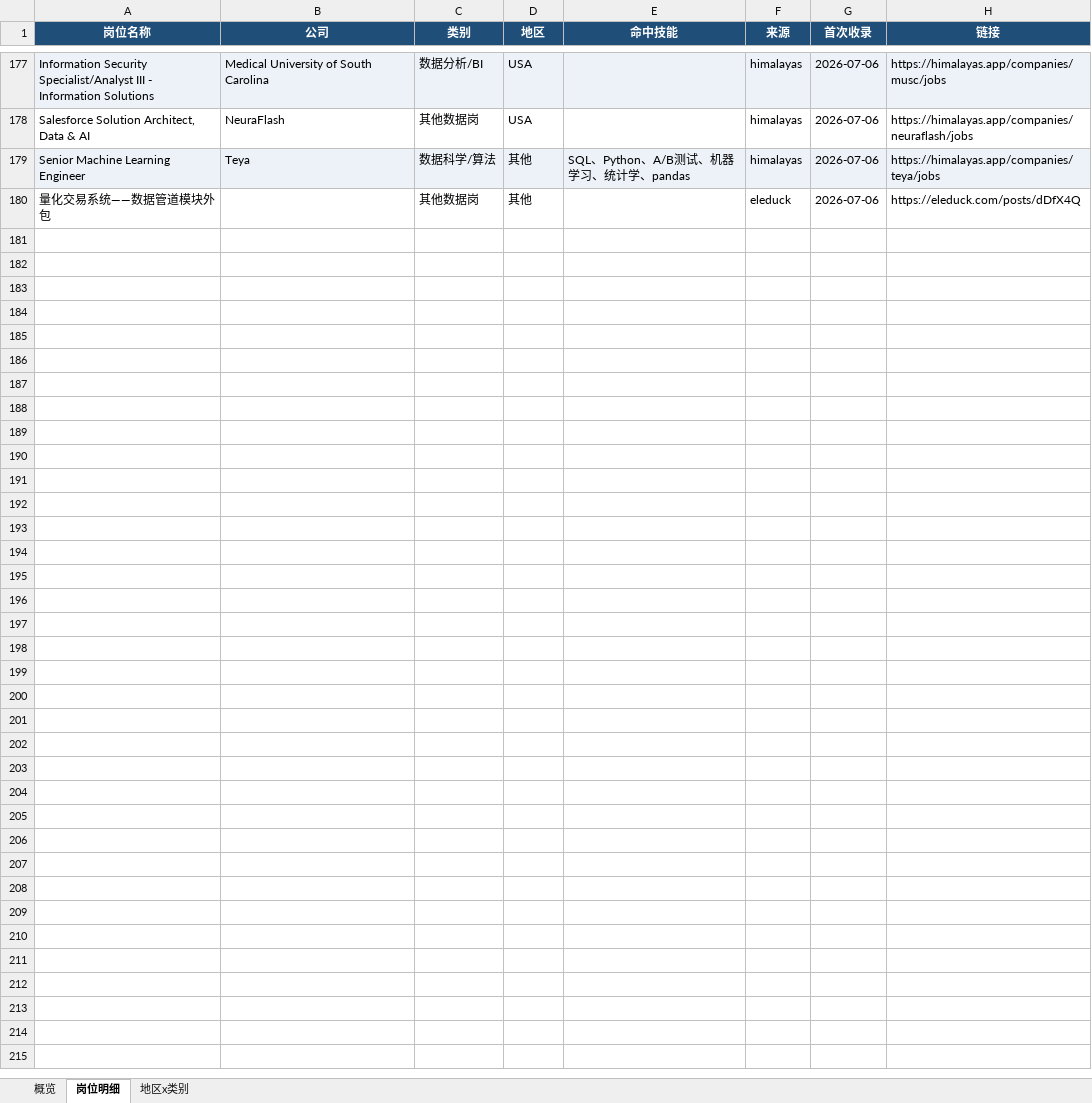
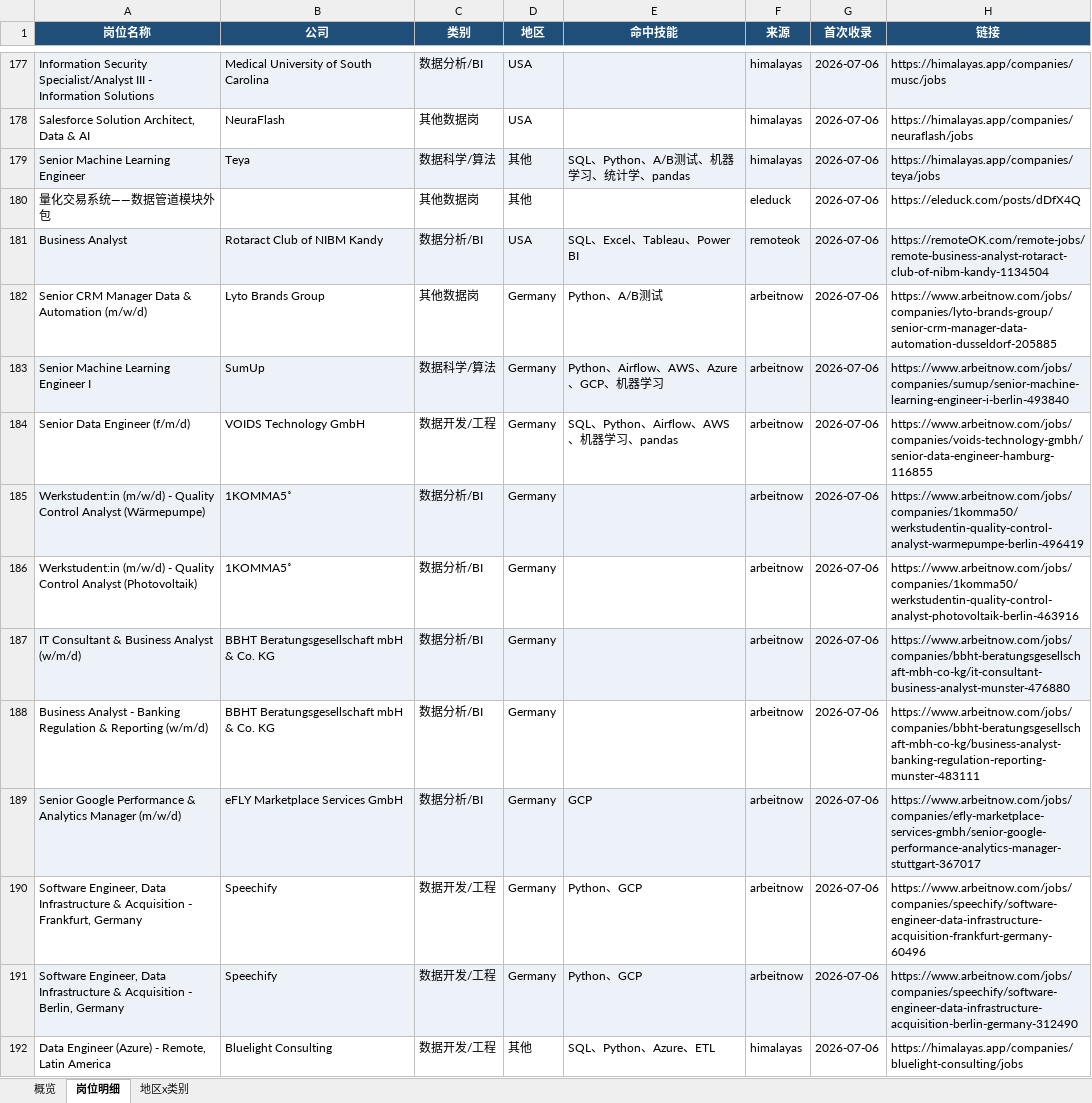
Before and after one commit to EGG-ZERO/da-job-radar, an Excel workbook: reports/数据岗位周报.xlsx, sheet 岗位明细, drawn as a sheet; only a part is shown, gaps mark what is left out; values as stored, in another font and other column widths than the file's, no borders; the diff covers the shown part only; the diff names each change by its address in the sheet, - before the commit and + after, or states it on an @@ line.

```diff
--- a/reports/数据岗位周报.xlsx (sheet 岗位明细)
+++ b/reports/数据岗位周报.xlsx (sheet 岗位明细)
+row 181: Business Analyst | Rotaract Club of NIBM Kandy | 数据分析/BI | USA | SQL、Excel、Tableau、Power BI | remoteok | 2026-07-06 | https://remoteOK.com/remote-jobs/remote-business-analyst-rotaract-club-of-nibm-kandy-1134504
+row 182: Senior CRM Manager Data & Automation (m/w/d) | Lyto Brands Group | 其他数据岗 | Germany | Python、A/B测试 | arbeitnow | 2026-07-06 | https://www.arbeitnow.com/jobs/companies/lyto-brands-group/senior-crm-manager-data-automation-dusseldorf-205885
+row 183: Senior Machine Learning Engineer I | SumUp | 数据科学/算法 | Germany | Python、Airflow、AWS、Azure、GCP、机器学习 | arbeitnow | 2026-07-06 | https://www.arbeitnow.com/jobs/companies/sumup/senior-machine-learning-engineer-i-berlin-493840
+row 184: Senior Data Engineer (f/m/d) | VOIDS Technology GmbH | 数据开发/工程 | Germany | SQL、Python、Airflow、AWS、机器学习、pandas | arbeitnow | 2026-07-06 | https://www.arbeitnow.com/jobs/companies/voids-technology-gmbh/senior-data-engineer-hamburg-116855
+row 185: Werkstudent:in (m/w/d) - Quality Control Analyst (Wärmepumpe) | 1KOMMA5˚ | 数据分析/BI | Germany |  | arbeitnow | 2026-07-06 | https://www.arbeitnow.com/jobs/companies/1komma50/werkstudentin-quality-control-analyst-warmepumpe-berlin-496419
+row 186: Werkstudent:in (m/w/d) - Quality Control Analyst (Photovoltaik) | 1KOMMA5˚ | 数据分析/BI | Germany |  | arbeitnow | 2026-07-06 | https://www.arbeitnow.com/jobs/companies/1komma50/werkstudentin-quality-control-analyst-photovoltaik-berlin-463916
+row 187: IT Consultant & Business Analyst (w/m/d) | BBHT Beratungsgesellschaft mbH & Co. KG | 数据分析/BI | Germany |  | arbeitnow | 2026-07-06 | https://www.arbeitnow.com/jobs/companies/bbht-beratungsgesellschaft-mbh-co-kg/it-consultant-business-analyst-munster-476880
+row 188: Business Analyst - Banking Regulation & Reporting (w/m/d) | BBHT Beratungsgesellschaft mbH & Co. KG | 数据分析/BI | Germany |  | arbeitnow | 2026-07-06 | https://www.arbeitnow.com/jobs/companies/bbht-beratungsgesellschaft-mbh-co-kg/business-analyst-banking-regulation-reporting-munster-483111
+row 189: Senior Google Performance & Analytics Manager (m/w/d) | eFLY Marketplace Services GmbH | 数据分析/BI | Germany | GCP | arbeitnow | 2026-07-06 | https://www.arbeitnow.com/jobs/companies/efly-marketplace-services-gmbh/senior-google-performance-analytics-manager-stuttgart-367017
+row 190: Software Engineer, Data Infrastructure & Acquisition - Frankfurt, Germany | Speechify | 数据开发/工程 | Germany | Python、GCP | arbeitnow | 2026-07-06 | https://www.arbeitnow.com/jobs/companies/speechify/software-engineer-data-infrastructure-acquisition-frankfurt-germany-60496
+row 191: Software Engineer, Data Infrastructure & Acquisition - Berlin, Germany | Speechify | 数据开发/工程 | Germany | Python、GCP | arbeitnow | 2026-07-06 | https://www.arbeitnow.com/jobs/companies/speechify/software-engineer-data-infrastructure-acquisition-berlin-germany-312490
+row 192: Data Engineer (Azure) - Remote, Latin America | Bluelight Consulting | 数据开发/工程 | 其他 | SQL、Python、Azure、ETL | himalayas | 2026-07-06 | https://himalayas.app/companies/bluelight-consulting/jobs
```
Also changed, not shown: 11 added rows elsewhere in this sheet, sheet 概览, sheet 地区x类别, 5 other files.
